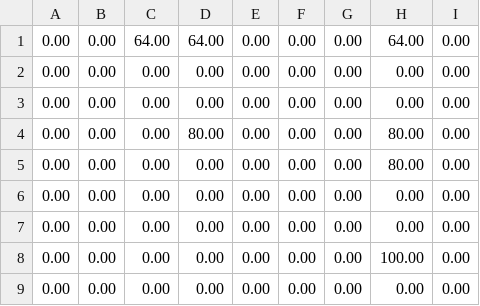
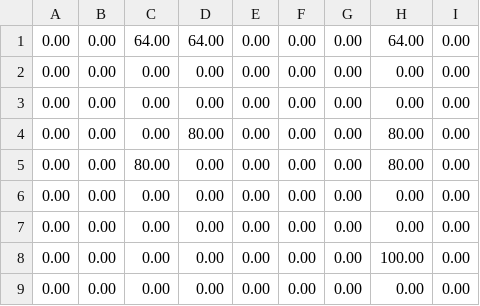
Before and after one commit to rajanisamir/q_learning_project, a CSV file: scripts/q_matrix.csv, drawn as a sheet; only a part is shown.

```diff
--- a/scripts/q_matrix.csv
+++ b/scripts/q_matrix.csv
@@ -4,3 +4,3 @@
 0.00,0.00,0.00,80.00,0.00,0.00,0.00,80.00,0.00
-0.00,0.00,0.00,0.00,0.00,0.00,0.00,80.00,0.00
+0.00,0.00,80.00,0.00,0.00,0.00,0.00,80.00,0.00
 0.00,0.00,0.00,0.00,0.00,0.00,0.00,0.00,0.00
```
Also changed, not shown: 1 other file.
